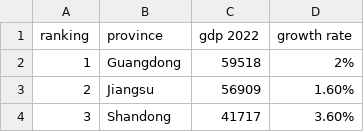
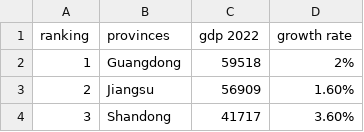
Before and after one commit to baizhaojin/FIT3179week9, a CSV file: data/gdp_2022.csv, drawn as a sheet; only a part is shown.

```diff
--- a/data/gdp_2022.csv
+++ b/data/gdp_2022.csv
@@ -1,2 +1,2 @@
-ranking,province,gdp 2022,growth rate
+ranking,provinces,gdp 2022,growth rate
 1,Guangdong,59518,2%
```
Also changed, not shown: 2 other files.
